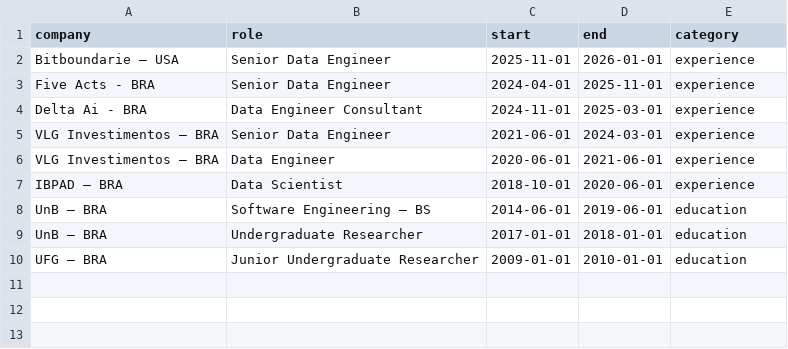
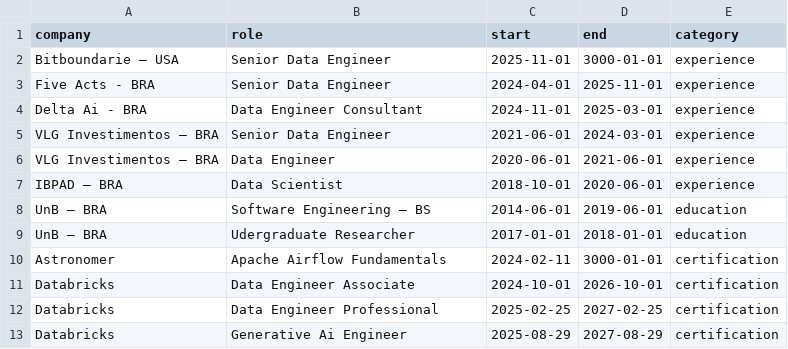
Before and after one commit to Jefersonalves/personal-website, a CSV file: src/data/resume_timeline.csv, drawn as a sheet.

Commit message:
add certifications to the timeline

```diff
--- a/src/data/resume_timeline.csv
+++ b/src/data/resume_timeline.csv
@@ -1,3 +1,3 @@
 company,role,start,end,category
-Bitboundarie – USA,Senior Data Engineer,2025-11-01,2026-01-01,experience
+Bitboundarie – USA,Senior Data Engineer,2025-11-01,3000-01-01,experience
 Five Acts - BRA,Senior Data Engineer,2024-04-01,2025-11-01,experience
@@ -8,3 +8,6 @@ IBPAD – BRA,Data Scientist,2018-10-01,2020-06-01,experience
 UnB – BRA,Software Engineering – BS,2014-06-01,2019-06-01,education
-UnB – BRA,Undergraduate Researcher,2017-01-01,2018-01-01,education
-UFG – BRA,Junior Undergraduate Researcher,2009-01-01,2010-01-01,education
+UnB – BRA,Udergraduate Researcher,2017-01-01,2018-01-01,education
+Astronomer,Apache Airflow Fundamentals,2024-02-11,3000-01-01,certification
+Databricks,Data Engineer Associate,2024-10-01,2026-10-01,certification
+Databricks,Data Engineer Professional,2025-02-25,2027-02-25,certification
+Databricks,Generative Ai Engineer,2025-08-29,2027-08-29,certification
```
Also changed, not shown: 1 other file.
